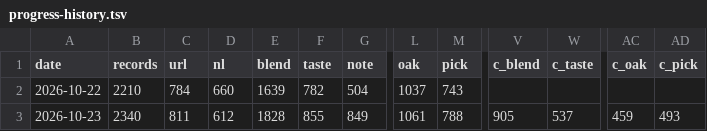
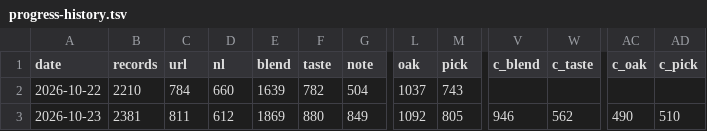
Before and after one commit to breth011/bordeaux-dashboard, a TSV file: progress-history.tsv, drawn as a sheet; only a part is shown, gaps mark what is left out; the diff names each change by its address in the sheet, - before the commit and + after, or states it on an @@ line.

```diff
--- a/progress-history.tsv
+++ b/progress-history.tsv
-B3 (records): 2340
+B3 (records): 2381
-E3 (blend): 1828
+E3 (blend): 1869
-F3 (taste): 855
+F3 (taste): 880
-L3 (oak): 1061
+L3 (oak): 1092
-M3 (pick): 788
+M3 (pick): 805
-V3 (c_blend): 905
+V3 (c_blend): 946
-W3 (c_taste): 537
+W3 (c_taste): 562
-AC3 (c_oak): 459
+AC3 (c_oak): 490
-AD3 (c_pick): 493
+AD3 (c_pick): 510
```
Also changed, not shown: 6 other files.
